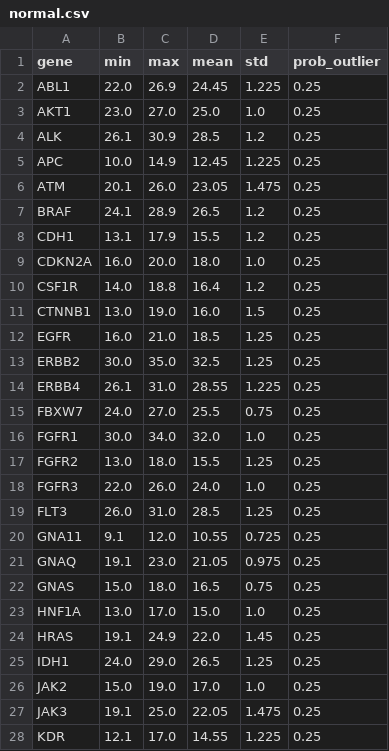
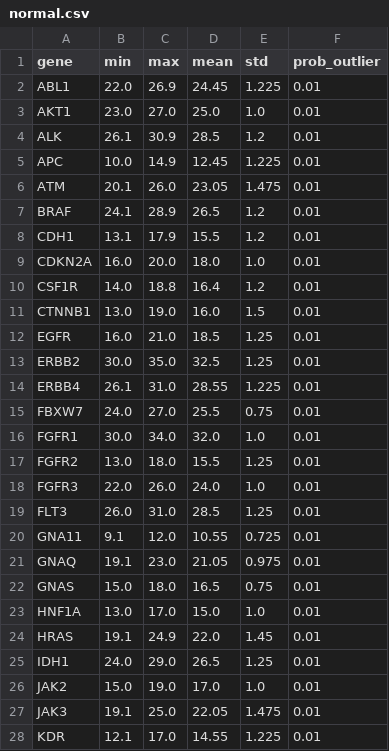
Before and after one commit to owlieee/Tiling, a CSV file: sample_generation/data/ranges/normal.csv, drawn as a sheet; only a part is shown; the diff covers the shown part only.

Commit message:
calc normal pct bug

```diff
--- a/sample_generation/data/ranges/normal.csv
+++ b/sample_generation/data/ranges/normal.csv
@@ -1,28 +1,28 @@
 gene,min,max,mean,std,prob_outlier
-ABL1,22.0,26.9,24.45,1.225,0.25
-AKT1,23.0,27.0,25.0,1.0,0.25
-ALK,26.1,30.9,28.5,1.2,0.25
-APC,10.0,14.9,12.45,1.225,0.25
-ATM,20.1,26.0,23.05,1.475,0.25
-BRAF,24.1,28.9,26.5,1.2,0.25
-CDH1,13.1,17.9,15.5,1.2,0.25
-CDKN2A,16.0,20.0,18.0,1.0,0.25
-CSF1R,14.0,18.8,16.4,1.2,0.25
-CTNNB1,13.0,19.0,16.0,1.5,0.25
-EGFR,16.0,21.0,18.5,1.25,0.25
-ERBB2,30.0,35.0,32.5,1.25,0.25
-ERBB4,26.1,31.0,28.55,1.225,0.25
-FBXW7,24.0,27.0,25.5,0.75,0.25
-FGFR1,30.0,34.0,32.0,1.0,0.25
-FGFR2,13.0,18.0,15.5,1.25,0.25
-FGFR3,22.0,26.0,24.0,1.0,0.25
-FLT3,26.0,31.0,28.5,1.25,0.25
-GNA11,9.1,12.0,10.55,0.725,0.25
-GNAQ,19.1,23.0,21.05,0.975,0.25
-GNAS,15.0,18.0,16.5,0.75,0.25
-HNF1A,13.0,17.0,15.0,1.0,0.25
-HRAS,19.1,24.9,22.0,1.45,0.25
-IDH1,24.0,29.0,26.5,1.25,0.25
-JAK2,15.0,19.0,17.0,1.0,0.25
-JAK3,19.1,25.0,22.05,1.475,0.25
-KDR,12.1,17.0,14.55,1.225,0.25
+ABL1,22.0,26.9,24.45,1.225,0.01
+AKT1,23.0,27.0,25.0,1.0,0.01
+ALK,26.1,30.9,28.5,1.2,0.01
+APC,10.0,14.9,12.45,1.225,0.01
+ATM,20.1,26.0,23.05,1.475,0.01
+BRAF,24.1,28.9,26.5,1.2,0.01
+CDH1,13.1,17.9,15.5,1.2,0.01
+CDKN2A,16.0,20.0,18.0,1.0,0.01
+CSF1R,14.0,18.8,16.4,1.2,0.01
+CTNNB1,13.0,19.0,16.0,1.5,0.01
+EGFR,16.0,21.0,18.5,1.25,0.01
+ERBB2,30.0,35.0,32.5,1.25,0.01
+ERBB4,26.1,31.0,28.55,1.225,0.01
+FBXW7,24.0,27.0,25.5,0.75,0.01
+FGFR1,30.0,34.0,32.0,1.0,0.01
+FGFR2,13.0,18.0,15.5,1.25,0.01
+FGFR3,22.0,26.0,24.0,1.0,0.01
+FLT3,26.0,31.0,28.5,1.25,0.01
+GNA11,9.1,12.0,10.55,0.725,0.01
+GNAQ,19.1,23.0,21.05,0.975,0.01
+GNAS,15.0,18.0,16.5,0.75,0.01
+HNF1A,13.0,17.0,15.0,1.0,0.01
+HRAS,19.1,24.9,22.0,1.45,0.01
+IDH1,24.0,29.0,26.5,1.25,0.01
+JAK2,15.0,19.0,17.0,1.0,0.01
+JAK3,19.1,25.0,22.05,1.475,0.01
+KDR,12.1,17.0,14.55,1.225,0.01
```
Also changed, not shown: 21 edited cells elsewhere in this file, sample_generation/data/ranges/changes.csv, 1 other file.
